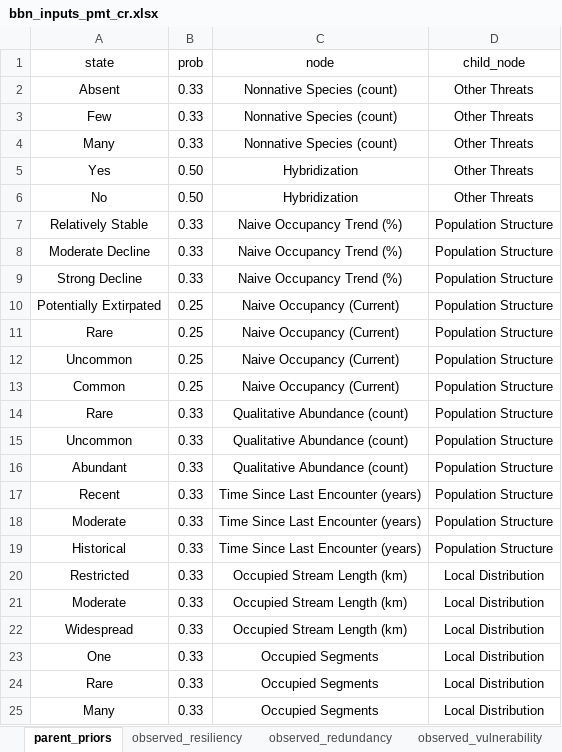
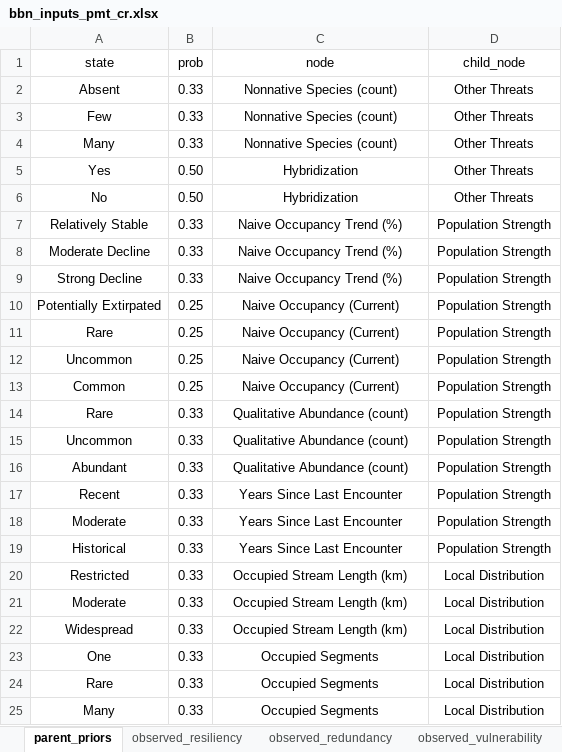
Before and after one commit to Midsized-Rivers/Piebald-Madtom-Bayesian-belief-network, an Excel workbook: bbn_inputs_pmt_cr.xlsx, sheet parent_priors, drawn as a sheet; only a part is shown; values as stored, in another font and other column widths than the file's, no borders; the diff names each change by its address in the sheet, - before the commit and + after, or states it on an @@ line.

Commit message:
Add files via upload
Updating Excel spreadsheet with marginal and conditional probabilities after manuscript went through peer review.

```diff
--- a/bbn_inputs_pmt_cr.xlsx (sheet parent_priors)
+++ b/bbn_inputs_pmt_cr.xlsx (sheet parent_priors)
-D7:D19 (child_node): Population Structure
+D7:D19 (child_node): Population Strength
-C17:C19 (node): Time Since Last Encounter (years)
+C17:C19 (node): Years Since Last Encounter
```
Also changed, not shown: sheet observed_resiliency, sheet cpt_ES_extirpation_risk, sheet cpt_pop_resiliency, sheet cpt_species_vulnerability, sheet cpt_population_strength, other sheet tabs.
